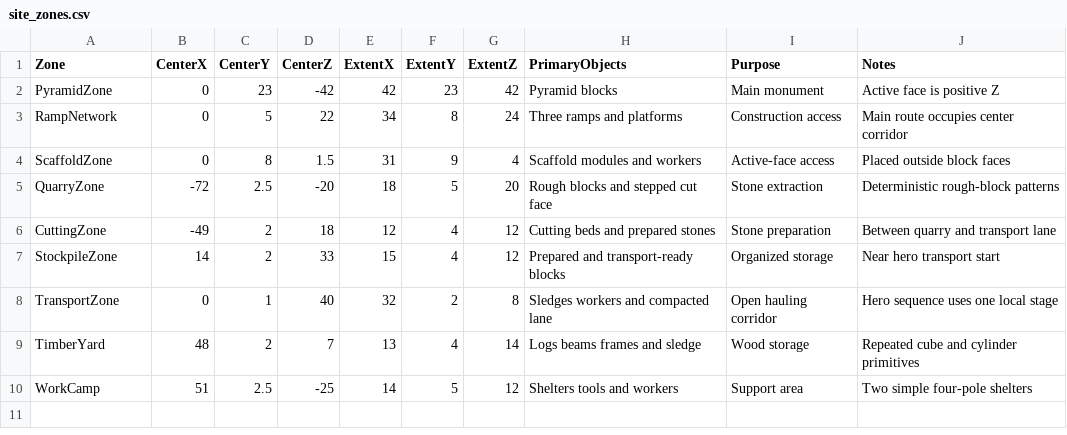
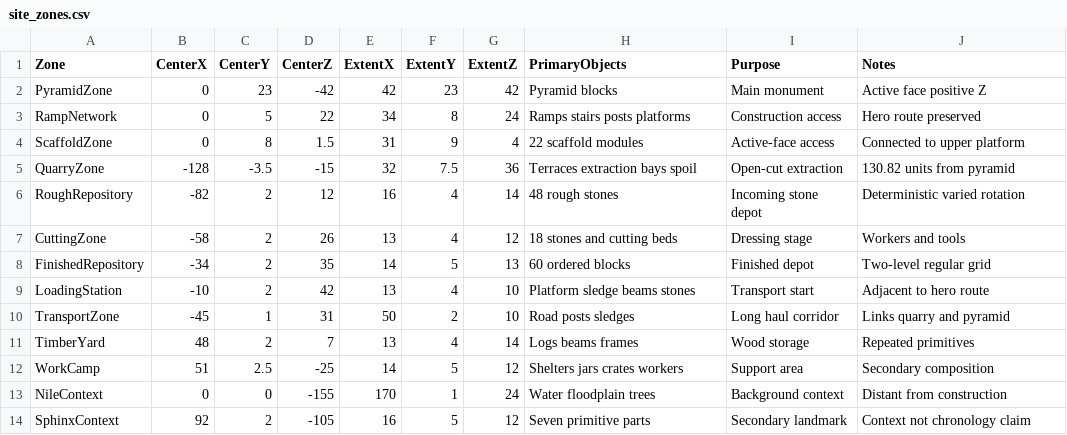
Before and after one commit to Prothom7/pyramid-giza-construction, a CSV file: pyramid-giza/docs/site_zones.csv, drawn as a sheet.

```diff
--- a/pyramid-giza/docs/site_zones.csv
+++ b/pyramid-giza/docs/site_zones.csv
@@ -1,10 +1,14 @@
 Zone,CenterX,CenterY,CenterZ,ExtentX,ExtentY,ExtentZ,PrimaryObjects,Purpose,Notes
-PyramidZone,0,23,-42,42,23,42,Pyramid blocks,Main monument,Active face is positive Z
-RampNetwork,0,5,22,34,8,24,Three ramps and platforms,Construction access,Main route occupies center corridor
-ScaffoldZone,0,8,1.5,31,9,4,Scaffold modules and workers,Active-face access,Placed outside block faces
-QuarryZone,-72,2.5,-20,18,5,20,Rough blocks and stepped cut face,Stone extraction,Deterministic rough-block patterns
-CuttingZone,-49,2,18,12,4,12,Cutting beds and prepared stones,Stone preparation,Between quarry and transport lane
-StockpileZone,14,2,33,15,4,12,Prepared and transport-ready blocks,Organized storage,Near hero transport start
-TransportZone,0,1,40,32,2,8,Sledges workers and compacted lane,Open hauling corridor,Hero sequence uses one local stage
-TimberYard,48,2,7,13,4,14,Logs beams frames and sledge,Wood storage,Repeated cube and cylinder primitives
-WorkCamp,51,2.5,-25,14,5,12,Shelters tools and workers,Support area,Two simple four-pole shelters
+PyramidZone,0,23,-42,42,23,42,Pyramid blocks,Main monument,Active face positive Z
+RampNetwork,0,5,22,34,8,24,Ramps stairs posts platforms,Construction access,Hero route preserved
+ScaffoldZone,0,8,1.5,31,9,4,22 scaffold modules,Active-face access,Connected to upper platform
+QuarryZone,-128,-3.5,-15,32,7.5,36,Terraces extraction bays spoil,Open-cut extraction,130.82 units from pyramid
+RoughRepository,-82,2,12,16,4,14,48 rough stones,Incoming stone depot,Deterministic varied rotation
+CuttingZone,-58,2,26,13,4,12,18 stones and cutting beds,Dressing stage,Workers and tools
+FinishedRepository,-34,2,35,14,5,13,60 ordered blocks,Finished depot,Two-level regular grid
+LoadingStation,-10,2,42,13,4,10,Platform sledge beams stones,Transport start,Adjacent to hero route
+TransportZone,-45,1,31,50,2,10,Road posts sledges,Long haul corridor,Links quarry and pyramid
+TimberYard,48,2,7,13,4,14,Logs beams frames,Wood storage,Repeated primitives
+WorkCamp,51,2.5,-25,14,5,12,Shelters jars crates workers,Support area,Secondary composition
+NileContext,0,0,-155,170,1,24,Water floodplain trees,Background context,Distant from construction
+SphinxContext,92,2,-105,16,5,12,Seven primitive parts,Secondary landmark,Context not chronology claim
```
Also changed, not shown: pyramid-giza/docs/environment_instances.csv, pyramid-giza/docs/ramp_network.csv, 21 other files.
